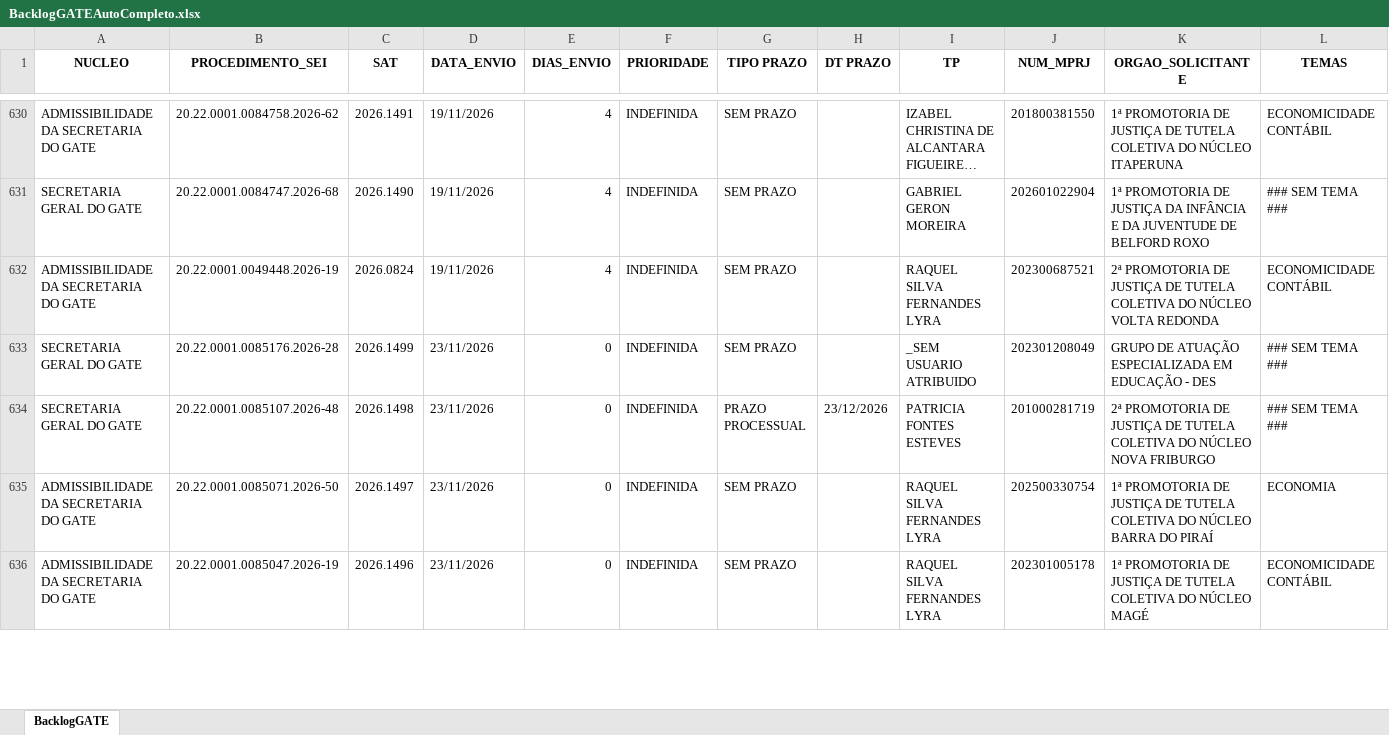
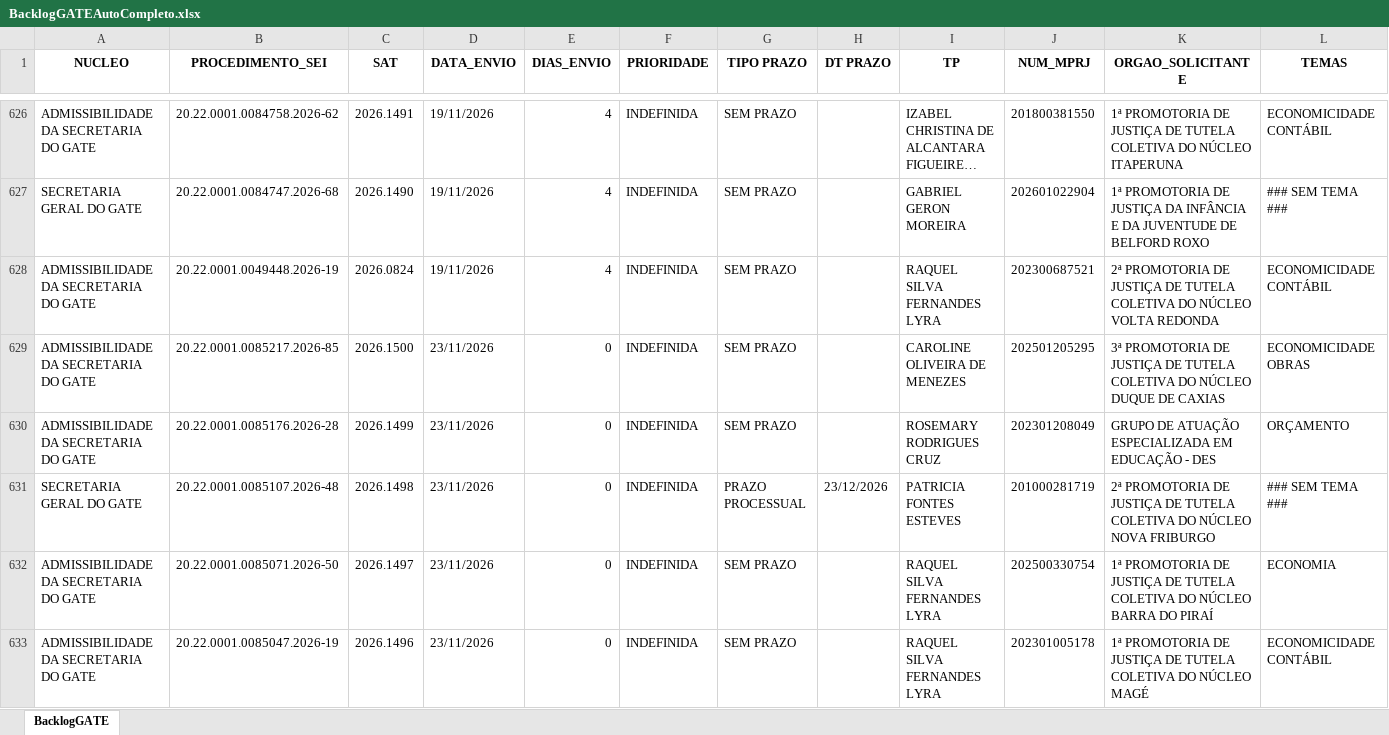
Before and after one commit to cdadosgate/backlog-GATE, an Excel workbook: BacklogGATEAutoCompleto.xlsx, sheet BacklogGATE, drawn as a sheet; only a part is shown, gaps mark what is left out; long unchanged cells end in …; values as stored, in another font and other column widths than the file's, no borders; addresses are those after the commit; the diff covers the shown part only; the diff names each change by its address in the sheet, - before the commit and + after, or states it on an @@ line.

Commit message:
Add backlog, prod, and saida_sem_it - 2026-11-23 18:30:04

```diff
--- a/BacklogGATEAutoCompleto.xlsx (sheet BacklogGATE)
+++ b/BacklogGATEAutoCompleto.xlsx (sheet BacklogGATE)
+row 629: ADMISSIBILIDADE DA SECRETARIA DO GATE | 20.22.0001.0085217.2026-85 | 2026.1500 | 23/11/2026 | 0 | INDEFINIDA | SEM PRAZO |  | CAROLINE OLIVEIRA DE MENEZES | 202501205295 | 3ª PROMOTORIA DE JUSTIÇA DE TUTELA COLETIVA DO NÚCLEO DUQUE DE CAXIAS | ECONOMICIDADE OBRAS
-A630 (NUCLEO): SECRETARIA GERAL DO GATE
+A630 (NUCLEO): ADMISSIBILIDADE DA SECRETARIA DO GATE
-I630 (TP): _SEM USUARIO ATRIBUIDO
+I630 (TP): ROSEMARY RODRIGUES CRUZ
-L630 (TEMAS): ### SEM TEMA ###
+L630 (TEMAS): ORÇAMENTO
```
Also changed, not shown: 4 removed rows and 11 edited cells elsewhere in this sheet, SaidaSemITGATEAutoCompleto.xlsx, 1 other file.
